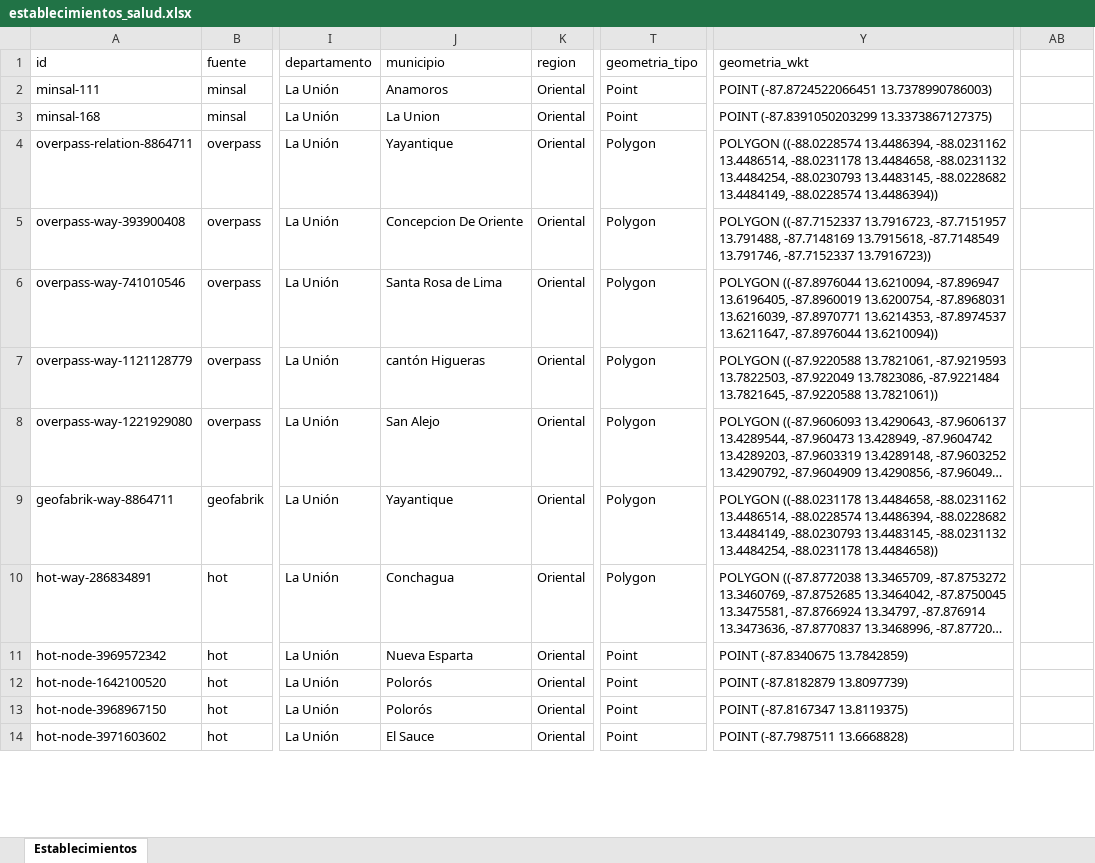
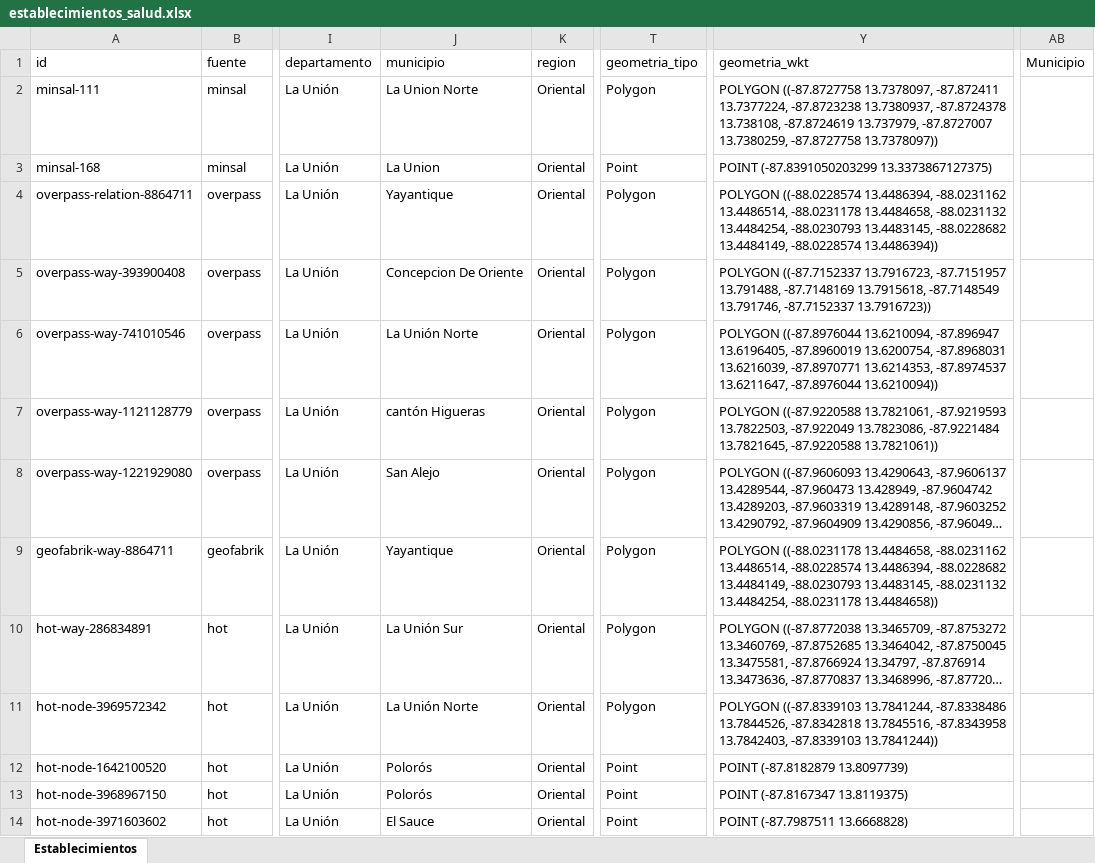
Before and after one commit to Hean0364/gis-unidades-salud, an Excel workbook: data/por_departamento/La Unión/establecimientos_salud.xlsx, sheet Establecimientos, drawn as a sheet; only a part is shown, gaps mark what is left out; long unchanged cells end in …; values as stored, in another font and other column widths than the file's, no cell formats; the diff covers the shown part only; the diff names each change by its address in the sheet, - before the commit and + after, or states it on an @@ line.

Commit message:
Add: Agregar La Union completo

```diff
--- a/data/por_departamento/La Unión/establecimientos_salud.xlsx (sheet Establecimientos)
+++ b/data/por_departamento/La Unión/establecimientos_salud.xlsx (sheet Establecimientos)
-AB1: (empty)
+AB1: Municipio
-J2 (municipio): Anamoros
+J2 (municipio): La Union Norte
-T2 (geometria_tipo): Point
+T2 (geometria_tipo): Polygon
-Y2 (geometria_wkt): POINT (-87.8724522066451 13.7378990786003)
+Y2 (geometria_wkt): POLYGON ((-87.8727758 13.7378097, -87.872411 13.7377224, -87.8723238 13.7380937, -87.8724378 13.738108, -87.8724619 13.737979, -87.8727007 13.7380259, -87.8727758 13.7378097))
-J6 (municipio): Santa Rosa de Lima
+J6 (municipio): La Unión Norte
-J10 (municipio): Conchagua
+J10 (municipio): La Unión Sur
-J11 (municipio): Nueva Esparta
+J11 (municipio): La Unión Norte
-T11 (geometria_tipo): Point
+T11 (geometria_tipo): Polygon
-Y11 (geometria_wkt): POINT (-87.8340675 13.7842859)
+Y11 (geometria_wkt): POLYGON ((-87.8339103 13.7841244, -87.8338486 13.7844526, -87.8342818 13.7845516, -87.8343958 13.7842403, -87.8339103 13.7841244))
```
Also changed, not shown: 1 removed row and 12 edited cells elsewhere in this sheet, cell formats.
